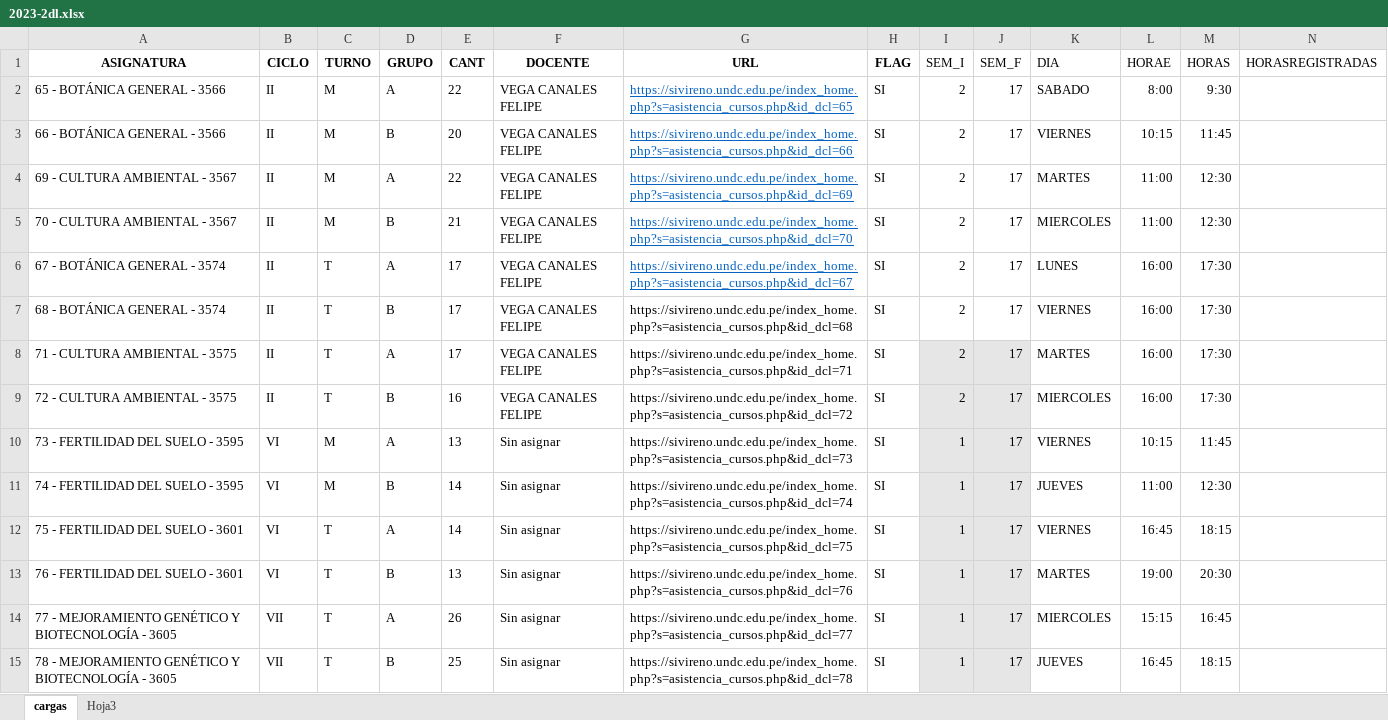
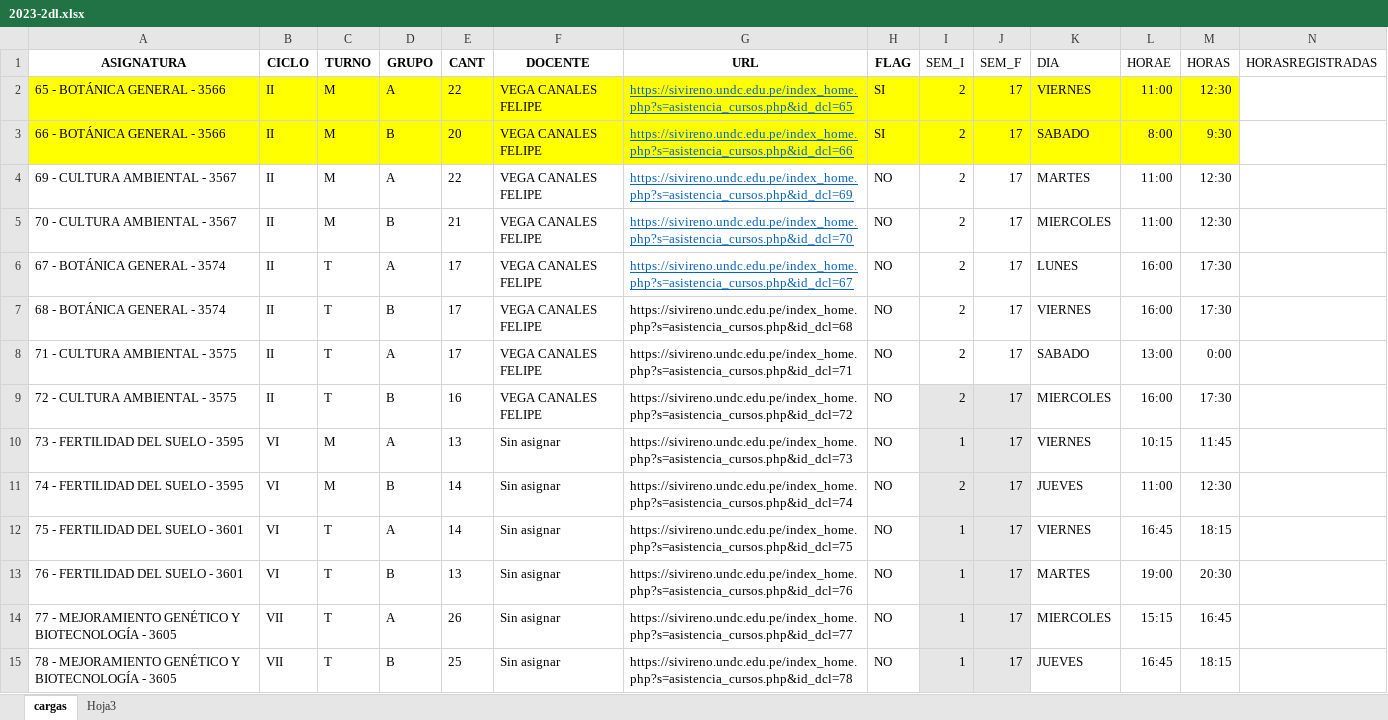
Before and after one commit to gians96/UNDC_AUTOMATIZACION, an Excel workbook: EXCEL_TRABAJADO/2023-2dl.xlsx, sheet cargas, drawn as a sheet; only a part is shown; values as stored, in another font and other column widths than the file's, no borders; the diff names each change by its address in the sheet, - before the commit and + after, or states it on an @@ line.

```diff
--- a/EXCEL_TRABAJADO/2023-2dl.xlsx (sheet cargas)
+++ b/EXCEL_TRABAJADO/2023-2dl.xlsx (sheet cargas)
-A2:M3 fill: none
+A2:M3 fill: #FFFF00
-K2 (DIA): SABADO
+K2 (DIA): VIERNES
-L2 (HORAE): 8:00
+L2 (HORAE): 11:00
-M2 (HORAS): 9:30
+M2 (HORAS): 12:30
-K3 (DIA): VIERNES
+K3 (DIA): SABADO
-L3 (HORAE): 10:15
+L3 (HORAE): 8:00
-M3 (HORAS): 11:45
+M3 (HORAS): 9:30
-H4:H15 (FLAG): SI
+H4:H15 (FLAG): NO
-I8:J8 fill: #E7E6E6
+I8:J8 fill: none
-K8 (DIA): MARTES
+K8 (DIA): SABADO
-L8 (HORAE): 16:00
+L8 (HORAE): 13:00
-M8 (HORAS): 17:30
+M8 (HORAS): 0:00
-I11 (SEM_I): 1
+I11 (SEM_I): 2
```
Also changed, not shown: EXCEL_TRABAJADO/2023-2.xlsx, EXCEL_TRABAJADO/2023-2cl.xlsx, 15 other files.
